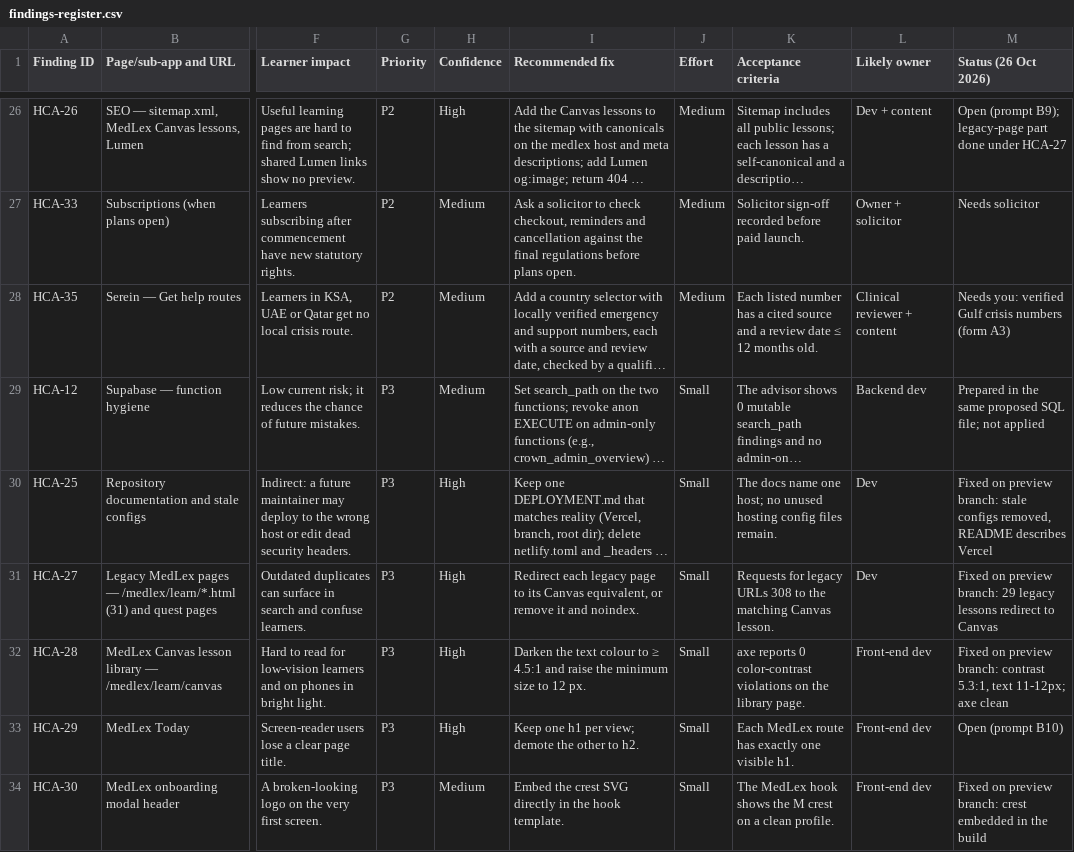
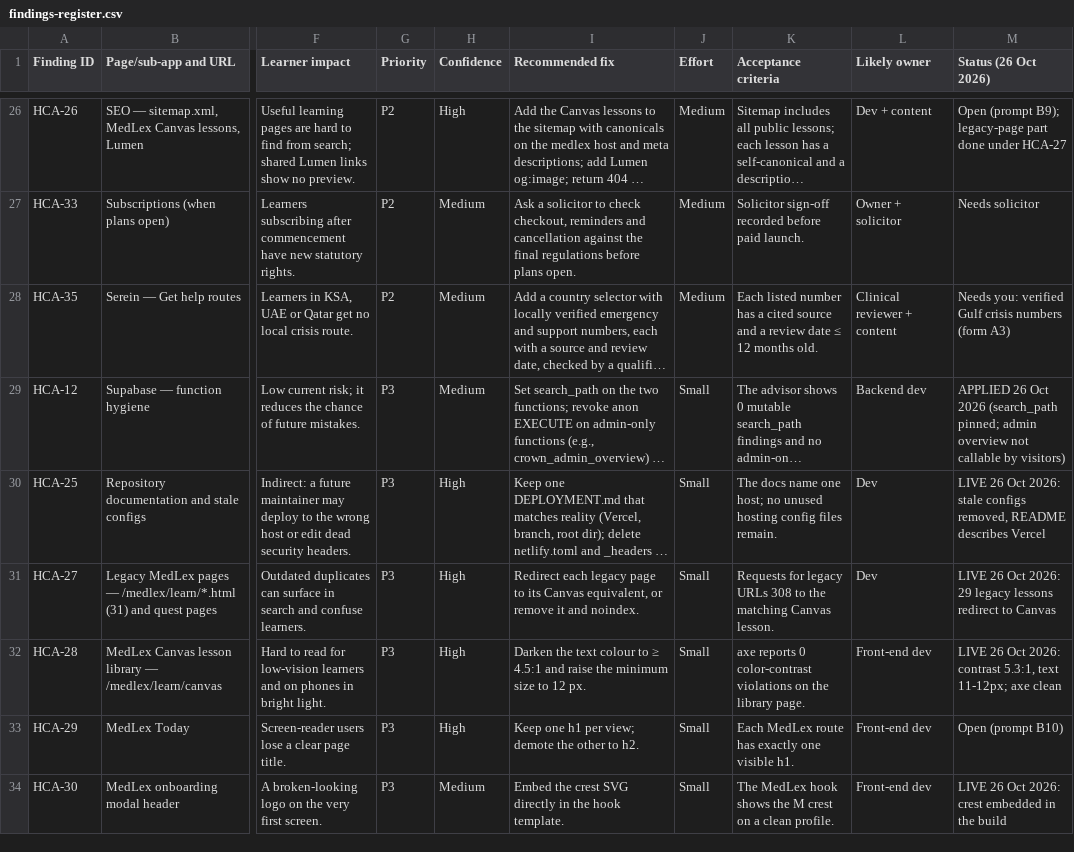
Before and after one commit to themicrolaunchequation-lang/NCLEXRN, a CSV file: audit/2026-10-25/findings-register.csv, drawn as a sheet; only a part is shown, gaps mark what is left out; long unchanged cells end in …; the diff covers the shown part only; the diff names each change by its address in the sheet, - before the commit and + after, or states it on an @@ line.

```diff
--- a/audit/2026-10-25/findings-register.csv
+++ b/audit/2026-10-25/findings-register.csv
-M29 (Status (26 Oct 2026)): Prepared in the same proposed SQL file; not applied
+M29 (Status (26 Oct 2026)): APPLIED 26 Oct 2026 (search_path pinned; admin overview not callable by visitors)
-M30 (Status (26 Oct 2026)): Fixed on preview branch: stale configs…
+M30 (Status (26 Oct 2026)): LIVE 26 Oct 2026: stale configs…
-M31 (Status (26 Oct 2026)): Fixed on preview branch: 29 legacy…
+M31 (Status (26 Oct 2026)): LIVE 26 Oct 2026: 29 legacy…
-M32 (Status (26 Oct 2026)): Fixed on preview branch: contrast 5.3:1,…
+M32 (Status (26 Oct 2026)): LIVE 26 Oct 2026: contrast 5.3:1,…
-M34 (Status (26 Oct 2026)): Fixed on preview branch: crest embedded…
+M34 (Status (26 Oct 2026)): LIVE 26 Oct 2026: crest embedded…
```
Also changed, not shown: 9 edited cells elsewhere in this file, 1 other file.
